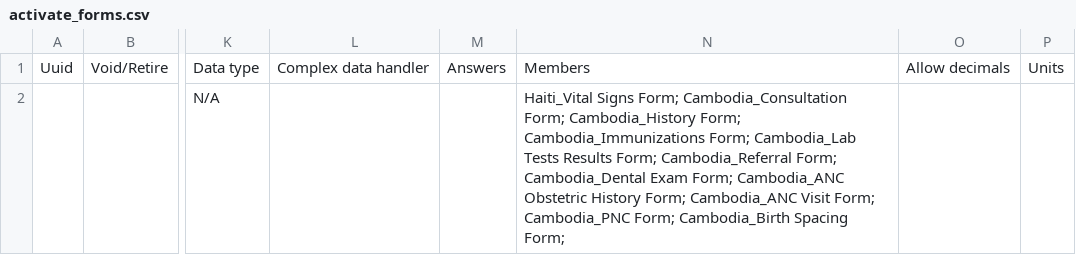
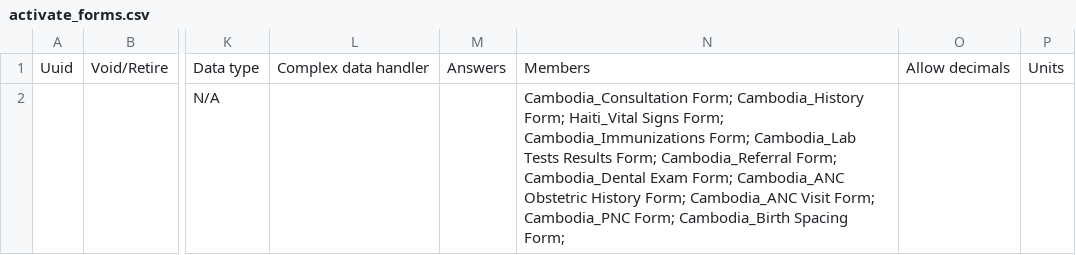
Before and after one commit to reagan-meant/openmrs-config-easydoc-1, a CSV file: configuration/concepts/activate_forms.csv, drawn as a sheet; only a part is shown, gaps mark what is left out; the diff names each change by its address in the sheet, - before the commit and + after, or states it on an @@ line.

```diff
--- a/configuration/concepts/activate_forms.csv
+++ b/configuration/concepts/activate_forms.csv
-N2: Haiti_Vital Signs Form; Cambodia_Consultation Form; Cambodia_History Form; Cambodia_Immunizations…
+N2: Cambodia_Consultation Form; Cambodia_History Form; Haiti_Vital Signs Form; Cambodia_Immunizations…
```
Also changed, not shown: configuration/concepts/fee_information_concepts.csv, configuration/concepts/registration_concepts.csv.
